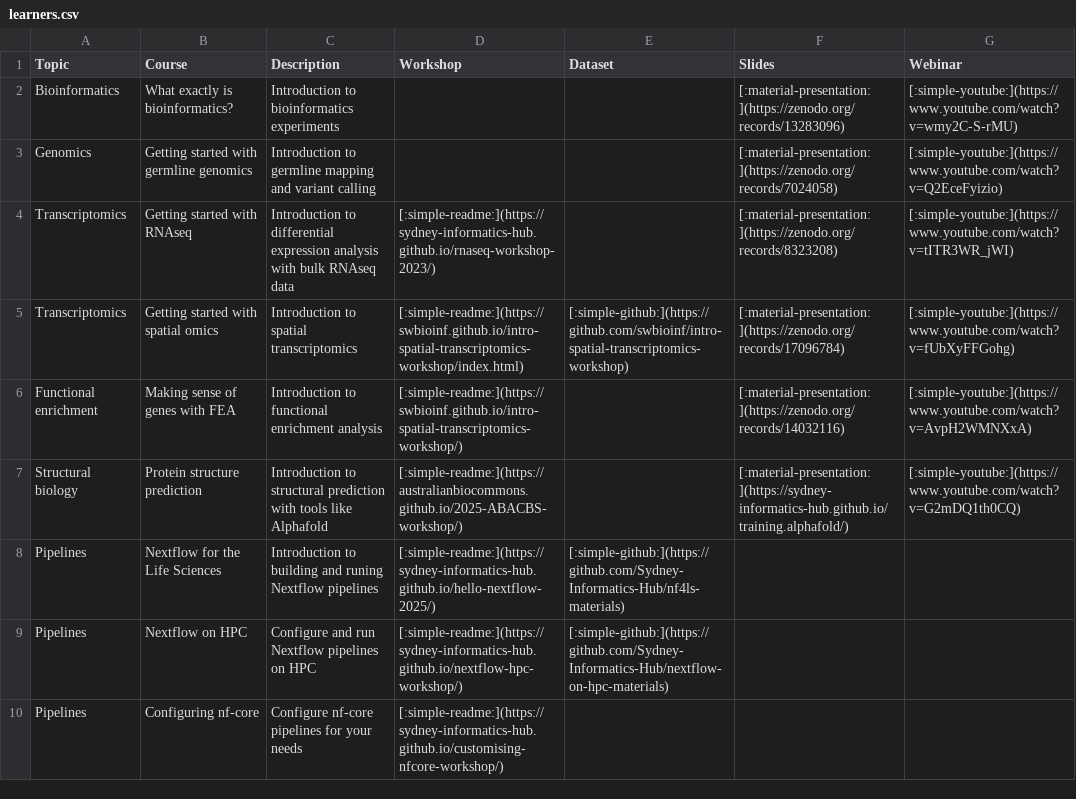
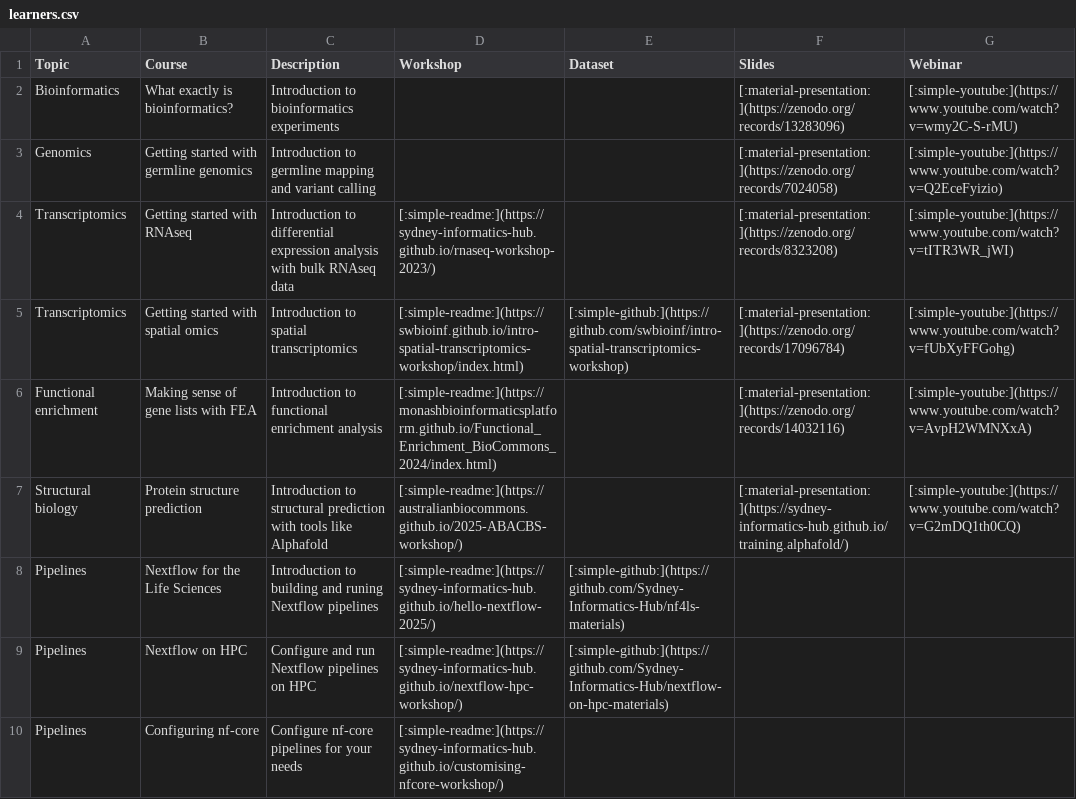
Before and after one commit to Sydney-Informatics-Hub/bioinformatics-training, a CSV file: docs/assets/learners.csv, drawn as a sheet; only a part is shown.

Commit message:
fix FEA name and workshop link
ty @calizilla and @amarinderthind

```diff
--- a/docs/assets/learners.csv
+++ b/docs/assets/learners.csv
@@ -5,3 +5,3 @@ Transcriptomics,Getting started with RNAseq,Introduction to differential express
 Transcriptomics,Getting started with spatial omics,Introduction to spatial transcriptomics,[:simple-readme:](https://swbioinf.github.io/intro-spatial-transcriptomics-workshop/index.html),[:simple-github:](https://github.com/swbioinf/intro-spatial-transcriptomics-workshop),[:material-presentation:](https://zenodo.org/records/17096784),[:simple-youtube:](https://www.youtube.com/watch?v=fUbXyFFGohg)
-Functional enrichment,Making sense of genes with FEA,Introduction to functional enrichment analysis,[:simple-readme:](https://swbioinf.github.io/intro-spatial-transcriptomics-workshop/)," ",[:material-presentation:](https://zenodo.org/records/14032116),[:simple-youtube:](https://www.youtube.com/watch?v=AvpH2WMNXxA)
+Functional enrichment,Making sense of gene lists with FEA,Introduction to functional enrichment analysis,[:simple-readme:](https://monashbioinformaticsplatform.github.io/Functional_Enrichment_BioCommons_2024/index.html)," ",[:material-presentation:](https://zenodo.org/records/14032116),[:simple-youtube:](https://www.youtube.com/watch?v=AvpH2WMNXxA)
 Structural biology,Protein structure prediction,Introduction to structural prediction with tools like Alphafold,[:simple-readme:](https://australianbiocommons.github.io/2025-ABACBS-workshop/)," ",[:material-presentation:](https://sydney-informatics-hub.github.io/training.alphafold/),[:simple-youtube:](https://www.youtube.com/watch?v=G2mDQ1th0CQ)
```
